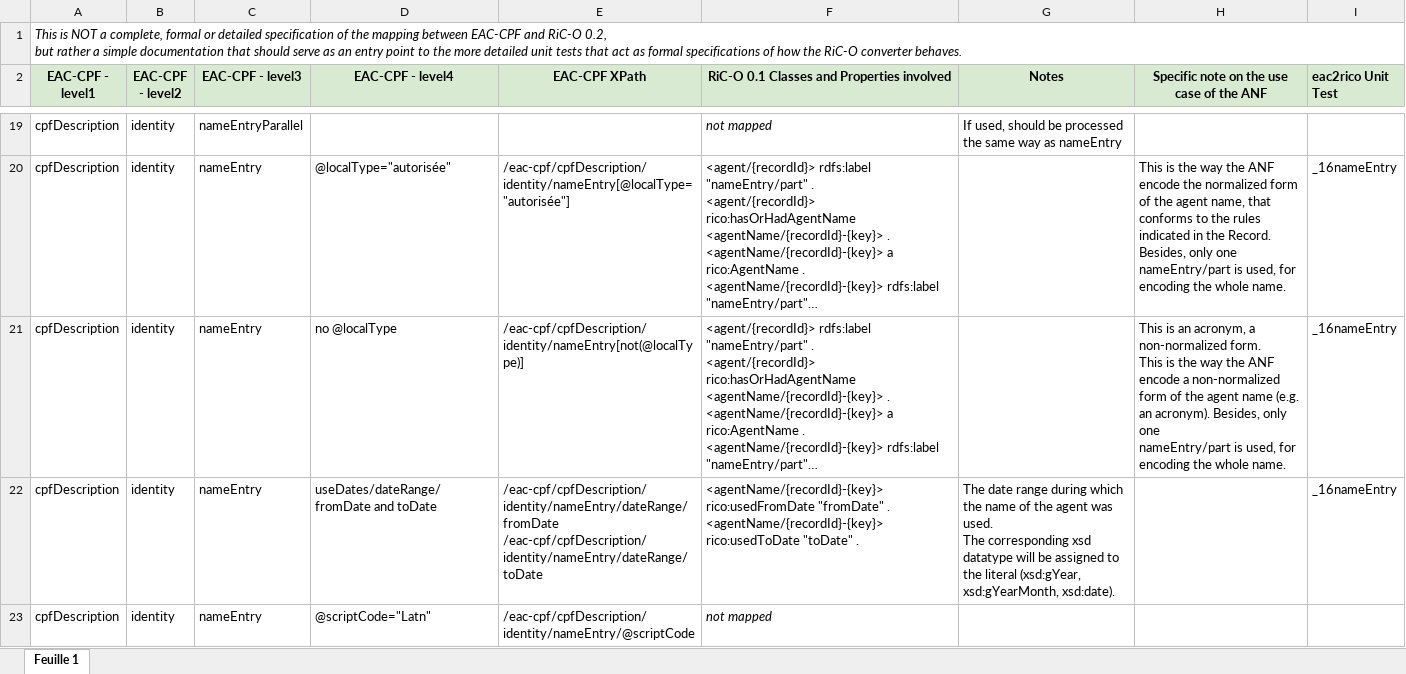
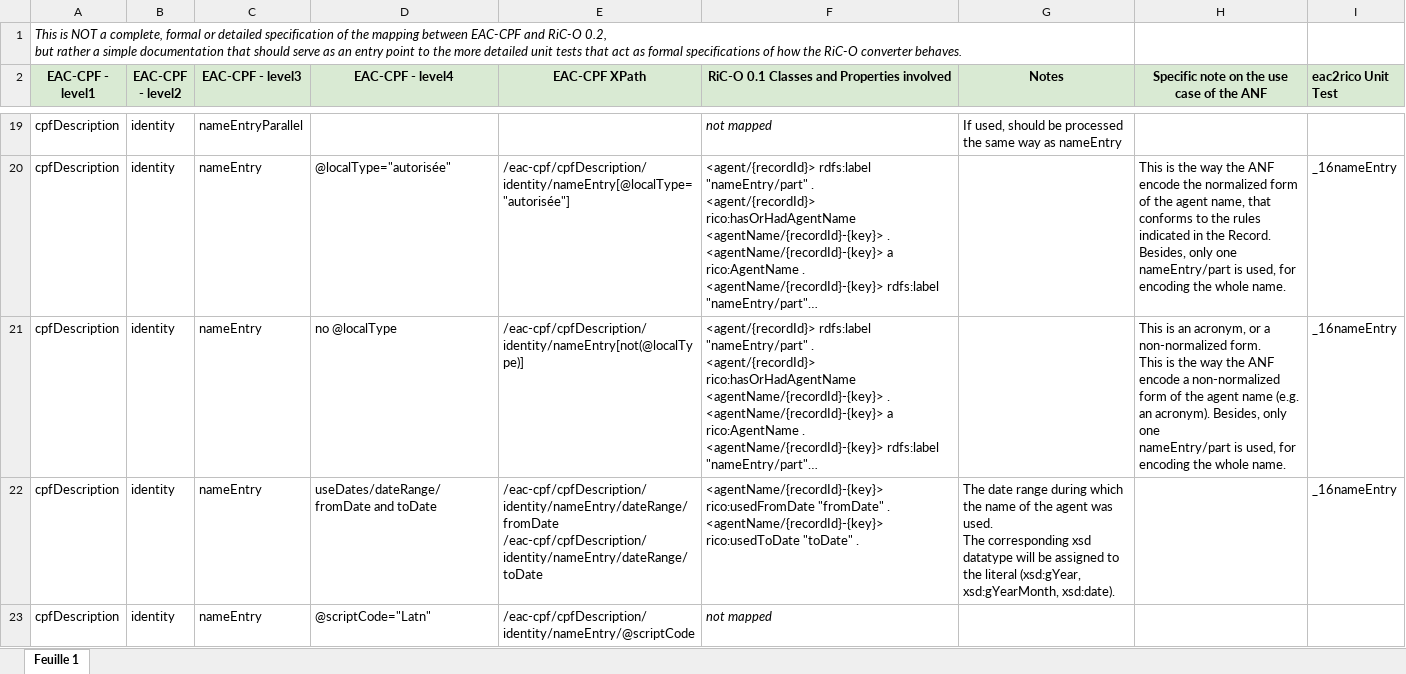
Before and after one commit to ArchivesNationalesFR/rico-converter, an Excel workbook: docs/EAC_to_Ric-O_0.2_documentation.xlsx, sheet Feuille 1, drawn as a sheet; only a part is shown, gaps mark what is left out; long unchanged cells end in …; values as stored, in another font and other column widths than the file's, no borders; the diff names each change by its address in the sheet, - before the commit and + after, or states it on an @@ line.

Commit message:
fixed some typos

```diff
--- a/docs/EAC_to_Ric-O_0.2_documentation.xlsx (sheet Feuille 1)
+++ b/docs/EAC_to_Ric-O_0.2_documentation.xlsx (sheet Feuille 1)
+A1:G1 merged
-H21: …an acronym, a non-normalized…
+H21: …an acronym, or a non-normalized…
```
Also changed, not shown: docs/EAD_to_RiC-O_0.2_documentation.xlsx.
